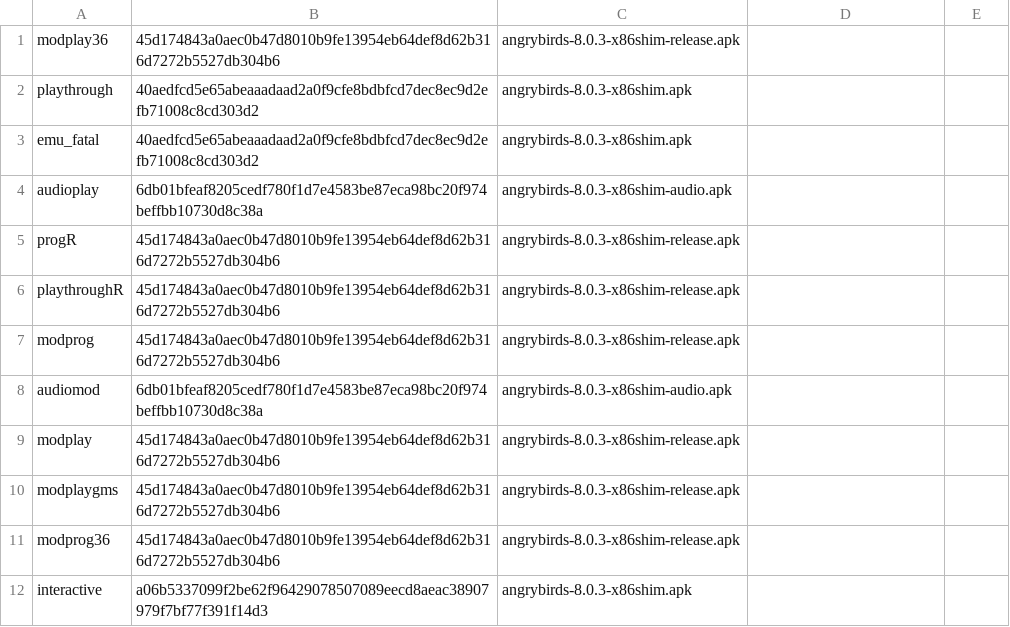
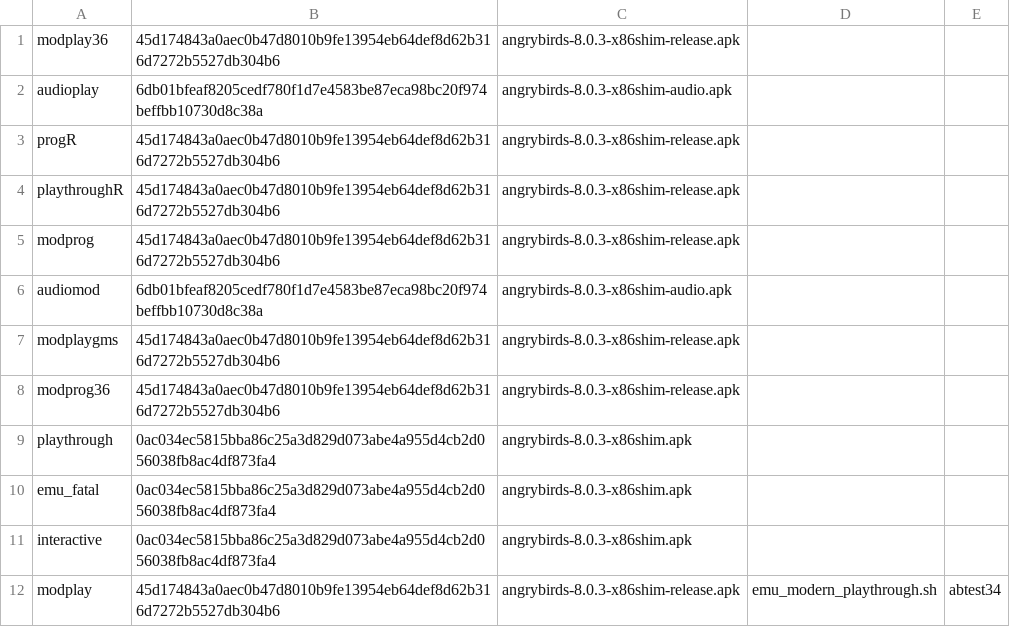
Before and after one commit to BigBIueWhale/angrybirds-8.0.3-arm64, a TSV file: reports/shots/provenance.tsv, drawn as a sheet.

```diff
--- a/reports/shots/provenance.tsv
+++ b/reports/shots/provenance.tsv
@@ -1,4 +1,2 @@
 modplay36	45d174843a0aec0b47d8010b9fe13954eb64def8d62b316d7272b5527db304b6	angrybirds-8.0.3-x86shim-release.apk
-playthrough	40aedfcd5e65abeaaadaad2a0f9cfe8bdbfcd7dec8ec9d2efb71008c8cd303d2	angrybirds-8.0.3-x86shim.apk
-emu_fatal	40aedfcd5e65abeaaadaad2a0f9cfe8bdbfcd7dec8ec9d2efb71008c8cd303d2	angrybirds-8.0.3-x86shim.apk
 audioplay	6db01bfeaf8205cedf780f1d7e4583be87eca98bc20f974beffbb10730d8c38a	angrybirds-8.0.3-x86shim-audio.apk
@@ -8,5 +6,7 @@ modprog	45d174843a0aec0b47d8010b9fe13954eb64def8d62b316d7272b5527db304b6	angrybi
 audiomod	6db01bfeaf8205cedf780f1d7e4583be87eca98bc20f974beffbb10730d8c38a	angrybirds-8.0.3-x86shim-audio.apk
-modplay	45d174843a0aec0b47d8010b9fe13954eb64def8d62b316d7272b5527db304b6	angrybirds-8.0.3-x86shim-release.apk
 modplaygms	45d174843a0aec0b47d8010b9fe13954eb64def8d62b316d7272b5527db304b6	angrybirds-8.0.3-x86shim-release.apk
 modprog36	45d174843a0aec0b47d8010b9fe13954eb64def8d62b316d7272b5527db304b6	angrybirds-8.0.3-x86shim-release.apk
-interactive	a06b5337099f2be62f96429078507089eecd8aeac38907979f7bf77f391f14d3	angrybirds-8.0.3-x86shim.apk
+playthrough	0ac034ec5815bba86c25a3d829d073abe4a955d4cb2d056038fb8ac4df873fa4	angrybirds-8.0.3-x86shim.apk
+emu_fatal	0ac034ec5815bba86c25a3d829d073abe4a955d4cb2d056038fb8ac4df873fa4	angrybirds-8.0.3-x86shim.apk
+interactive	0ac034ec5815bba86c25a3d829d073abe4a955d4cb2d056038fb8ac4df873fa4	angrybirds-8.0.3-x86shim.apk
+modplay	45d174843a0aec0b47d8010b9fe13954eb64def8d62b316d7272b5527db304b6	angrybirds-8.0.3-x86shim-release.apk	emu_modern_playthrough.sh	abtest34
```
Also changed, not shown: 5 other files.
